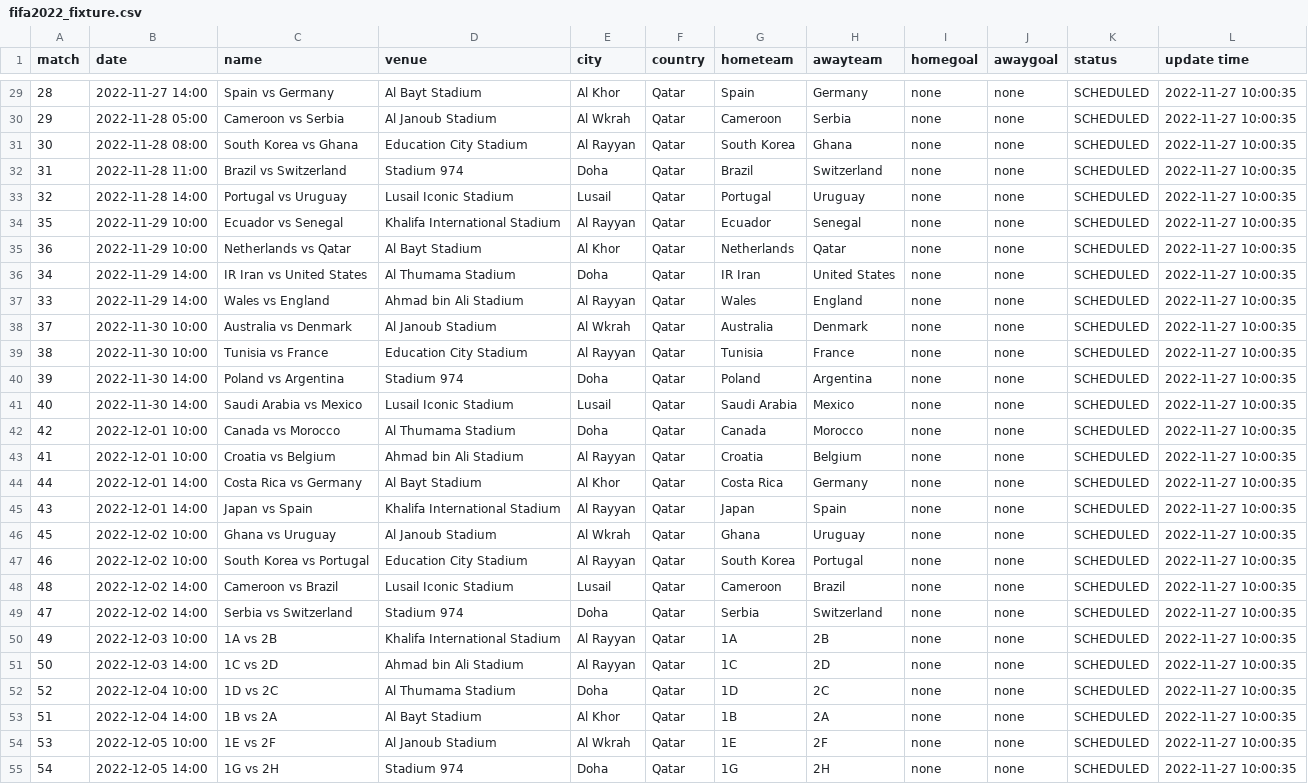
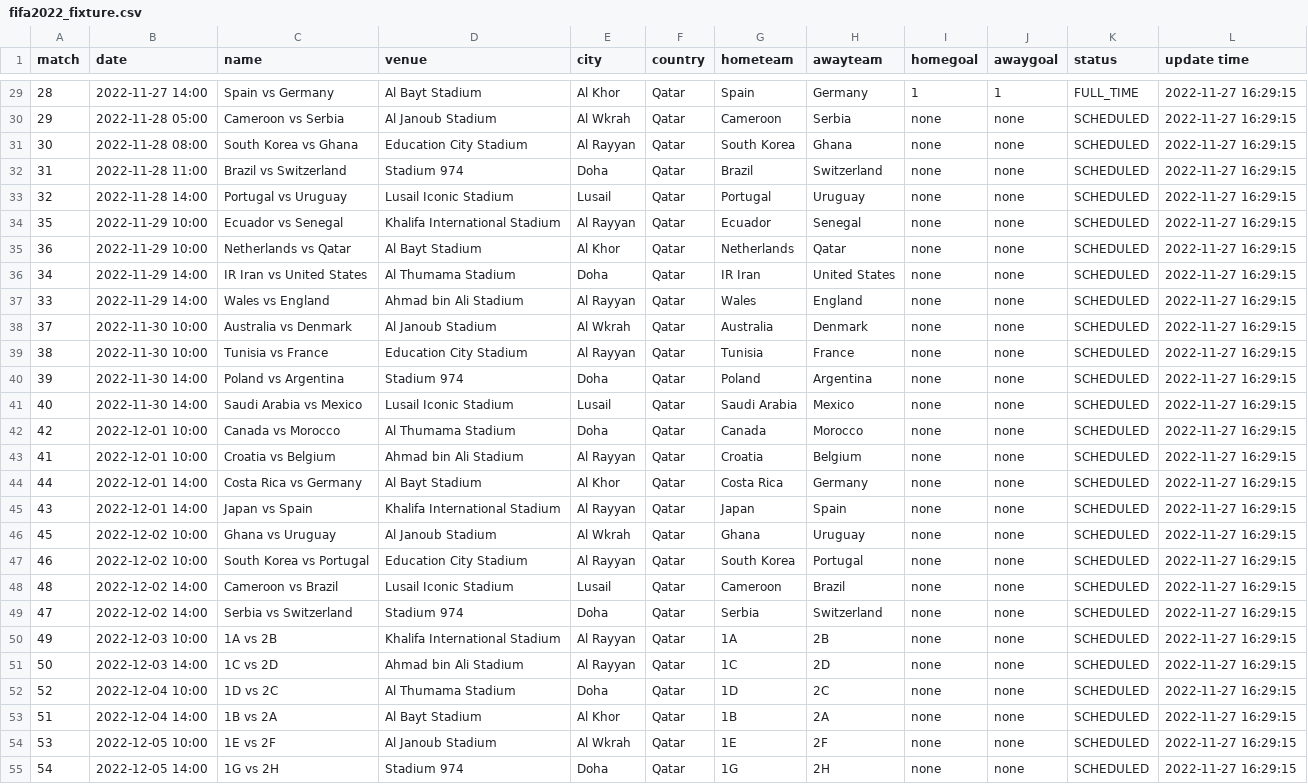
Before and after one commit to excel4soccer/FIFA2022_WC, a CSV file: fifa2022_fixture.csv, drawn as a sheet; only a part is shown, gaps mark what is left out; the diff covers the shown part only; the diff names each change by its address in the sheet, - before the commit and + after, or states it on an @@ line.

```diff
--- a/fifa2022_fixture.csv
+++ b/fifa2022_fixture.csv
-I29 (homegoal): none
+I29 (homegoal): 1
-J29 (awaygoal): none
+J29 (awaygoal): 1
-K29 (status): SCHEDULED
+K29 (status): FULL_TIME
-L29:L55 (update time): 2022-11-27 10:00:35
+L29:L55 (update time): 2022-11-27 16:29:15
```
Also changed, not shown: 40 edited cells elsewhere in this file.
